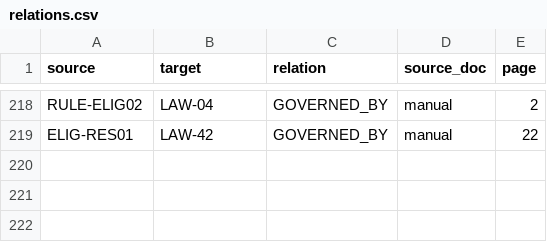
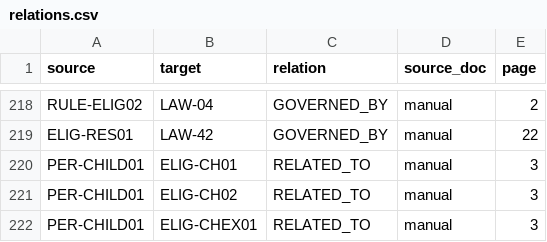
Before and after one commit to hiwakaya/child_allowance_GraphRAG, a CSV file: ontology/relations.csv, drawn as a sheet; only a part is shown, gaps mark what is left out; the diff names each change by its address in the sheet, - before the commit and + after, or states it on an @@ line.

Commit message:
Changes to be committed: 	modified:   CLAUDE.md 	modified:   ontology/nodes.csv 	modified:   ontology/relations.csv 	modified:   retriever/__pycache__/graph_retriever.cpython-312.pyc 	modified:   retriever/graph_retriever.py 	modified:   scratch/graphrag_retrospective.html 	new file:   scripts/migrate_neo4j_labels.py 	modified:   scripts/phase6_event_graph.py 	new file:   scripts/relabel_ontology.py 	modified:   scripts/validate_neo4j.py 	modified:   scripts/validate_phase5.py 	modified:   scripts/validate_phase7.py

```diff
--- a/ontology/relations.csv
+++ b/ontology/relations.csv
+row 220: PER-CHILD01 | ELIG-CH01 | RELATED_TO | manual | 3
+row 221: PER-CHILD01 | ELIG-CH02 | RELATED_TO | manual | 3
+row 222: PER-CHILD01 | ELIG-CHEX01 | RELATED_TO | manual | 3
```
Also changed, not shown: ontology/nodes.csv, 9 other files.
